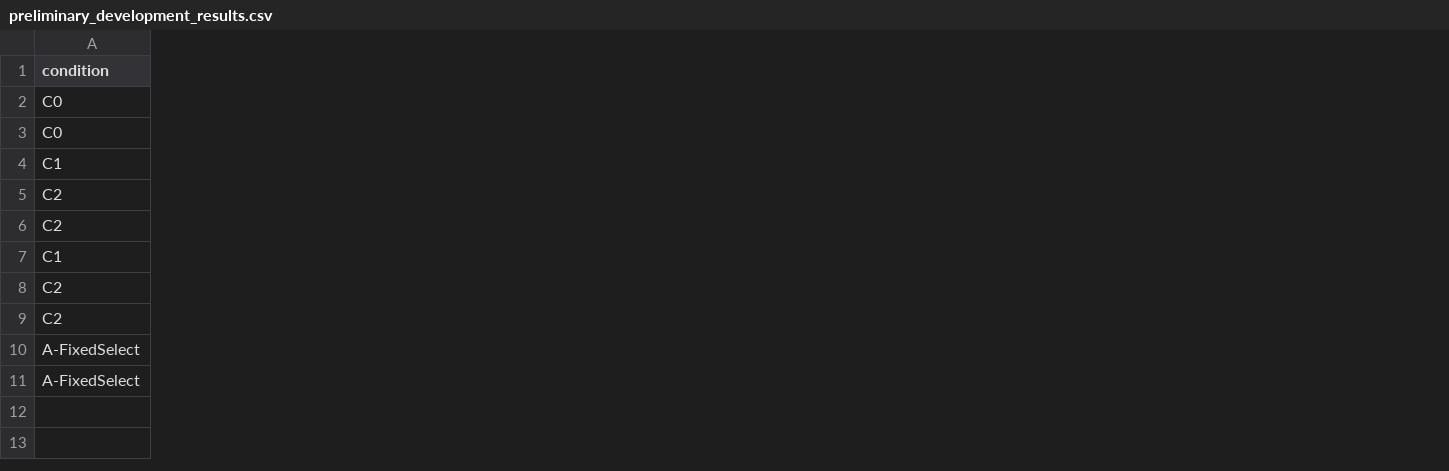
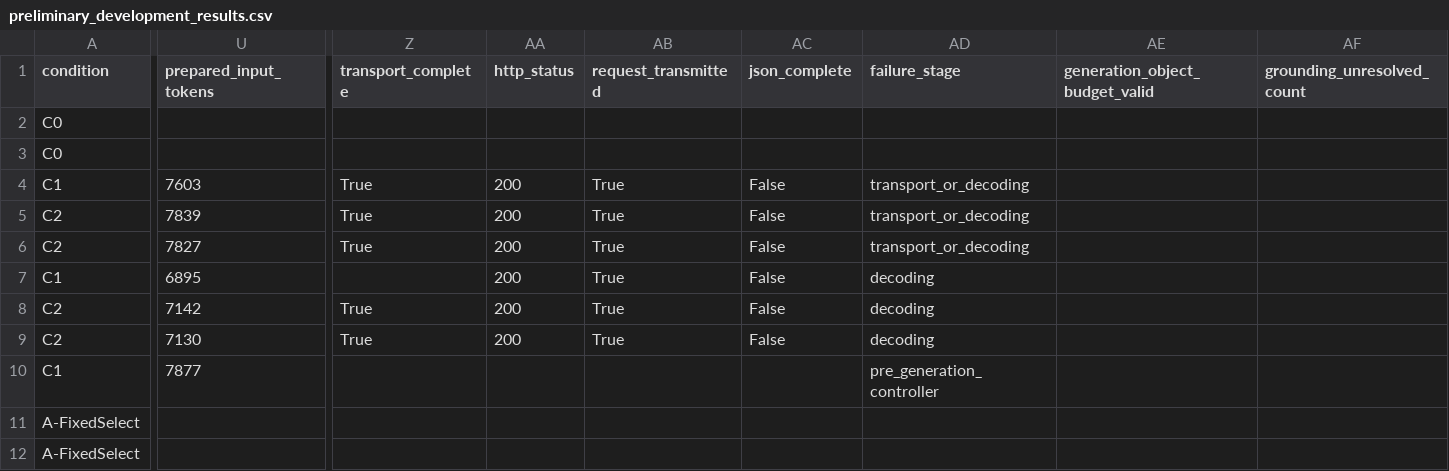
Before and after one commit to mantzaris/StoryProjectionOnto, a CSV file: reports/tables/preliminary_development_results.csv, drawn as a sheet; only a part is shown, gaps mark what is left out; removed rows and columns are numbered as before the commit, all else as after; rows hold the shown columns only; the diff covers the shown part only; the diff names each change by its address in the sheet, - before the commit and + after, or states it on an @@ line.

Commit message:
Report completed development repair attempts and preserve failed capacity outcomes

```diff
--- a/reports/tables/preliminary_development_results.csv
+++ b/reports/tables/preliminary_development_results.csv
+column U (prepared_input_tokens), rows 4-6: 7603 | 7839 | 7827; row 10: 7877
+column Z (transport_complete), rows 4-6: all True
+column AA (http_status), rows 4-6: all 200
+column AB (request_transmitted), rows 4-6: all True
+column AC (json_complete), rows 4-6: all False
+column AD (failure_stage), rows 4-6: all transport_or_decoding; row 10: pre_generation_controller
+column AE (generation_object_budget_valid), empty
+column AF (grounding_unresolved_count), empty
+row 7: C1 | 6895 |  | 200 | True | False | decoding
+row 8: C2 | 7142 | True | 200 | True | False | decoding
+row 9: C2 | 7130 | True | 200 | True | False | decoding
-row 8: C2
-row 9: C2
```
Also changed, not shown: 1 added column and 9 edited cells elsewhere in this file, 8 other files.
